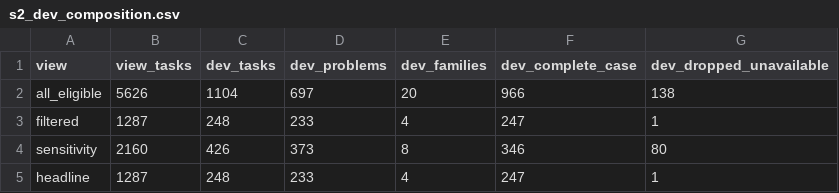
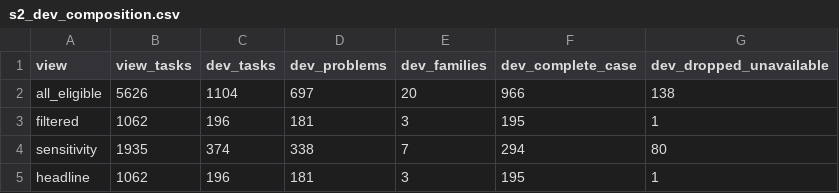
Before and after one commit to venu284/LLM_Comparison, a CSV file: router/experiments/out/s2_dev_composition.csv, drawn as a sheet.

Commit message:
S1.7 Amendment 11: S2 development records and the S1.8 profile rerun on the new headline
s2_dev_composition and s2_baselines rerun unchanged in code. The headline development split is
now 196 tasks (195 complete case, 180 problems) in 3 cells, and the frozen cell predictor (O3) is
refit on it: n_train 196, training_record_sha256 747f91fa. These are development records, not
results. s2_reproduce (paper view) reran with identical output. s1_8_profile.json: the two
filtered-view overlap counts for LLMRouterBench MBPP go from 225 to 0; S1.8 doc note added.

Open for review: test_real_dev_shuffled_labels_fall_to_random fails for best_single,
cellbest_pred and ruleA_escalate_pred. At shuffle seed 0, the paired CI against Random excludes
0 (+8.7 [+0.8, +16.1] for best_single) on the smaller population, though the mean over shuffles
(48.6) is near Random (50.4). The test is unchanged.

```diff
--- a/router/experiments/out/s2_dev_composition.csv
+++ b/router/experiments/out/s2_dev_composition.csv
@@ -2,4 +2,4 @@ view,view_tasks,dev_tasks,dev_problems,dev_families,dev_complete_case,dev_droppe
 all_eligible,5626,1104,697,20,966,138
-filtered,1287,248,233,4,247,1
-sensitivity,2160,426,373,8,346,80
-headline,1287,248,233,4,247,1
+filtered,1062,196,181,3,195,1
+sensitivity,1935,374,338,7,294,80
+headline,1062,196,181,3,195,1
```
Also changed, not shown: router/experiments/out/s2_baselines_seed0.csv, router/experiments/out/s2_baselines_seeds.csv, 7 other files.
